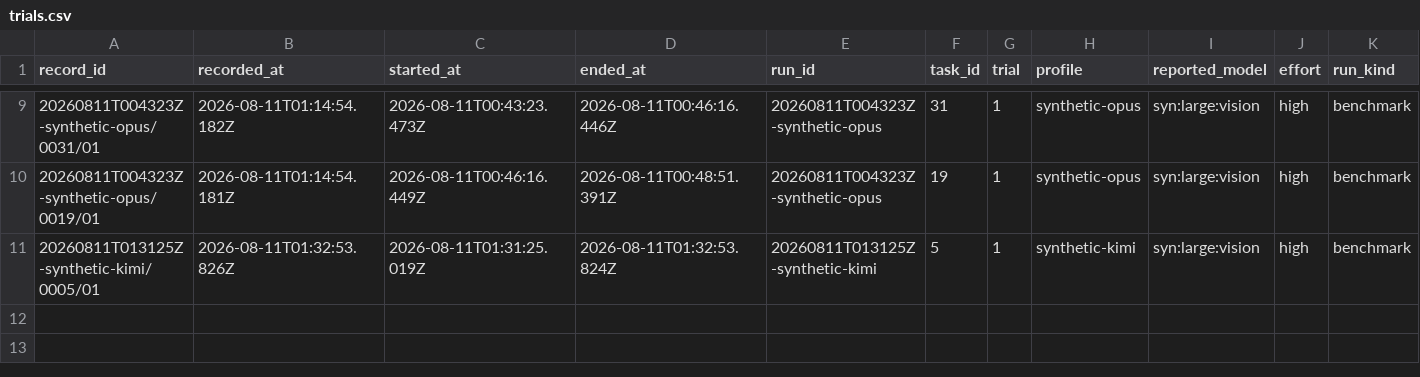
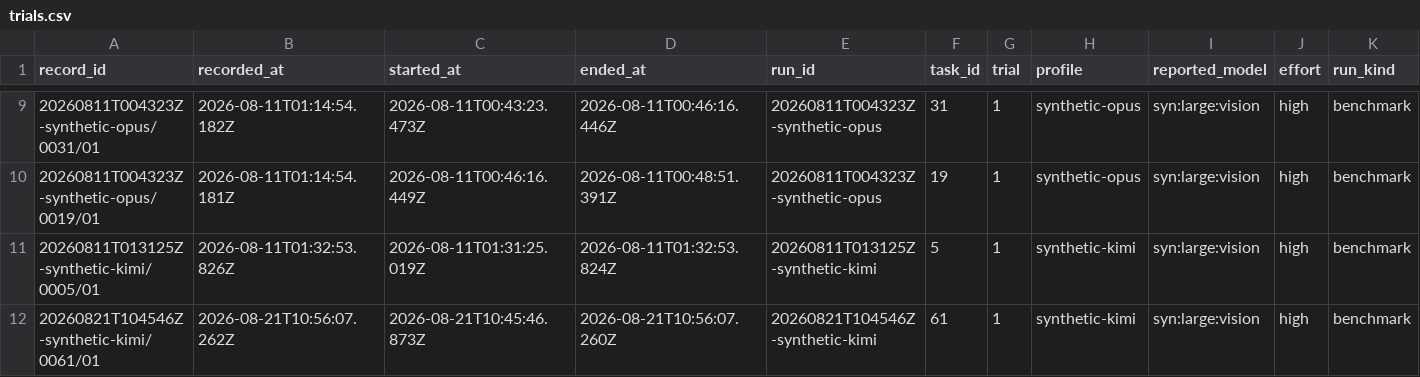
Before and after one commit to midspiral/lemmascript-dafny-benchmark-runs, a CSV file: records/trials.csv, drawn as a sheet; only a part is shown, gaps mark what is left out; rows hold the shown columns only; the diff names each change by its address in the sheet, - before the commit and + after, or states it on an @@ line.

```diff
--- a/records/trials.csv
+++ b/records/trials.csv
+row 12: 20260821T104546Z-synthetic-kimi/0061/01 | 2026-08-21T10:56:07.262Z | 2026-08-21T10:45:46.873Z | 2026-08-21T10:56:07.260Z | 20260821T104546Z-synthetic-kimi | 61 | 1 | synthetic-kimi | syn:large:vision | high | benchmark
```
